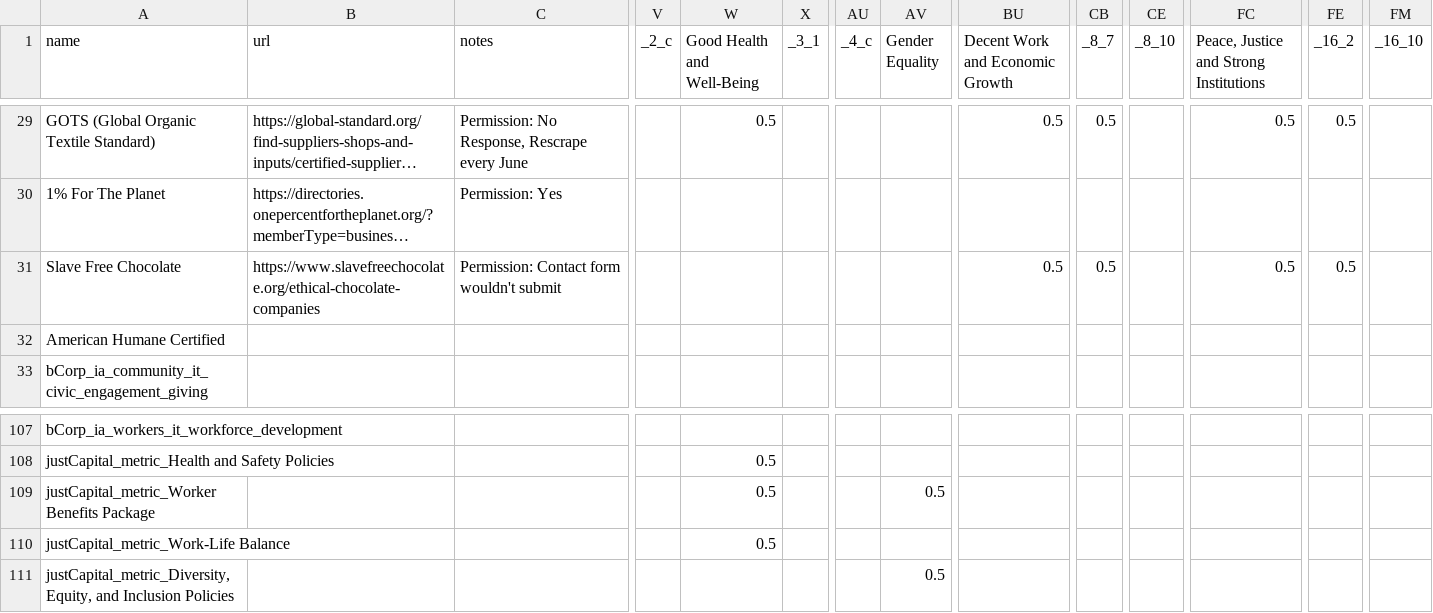
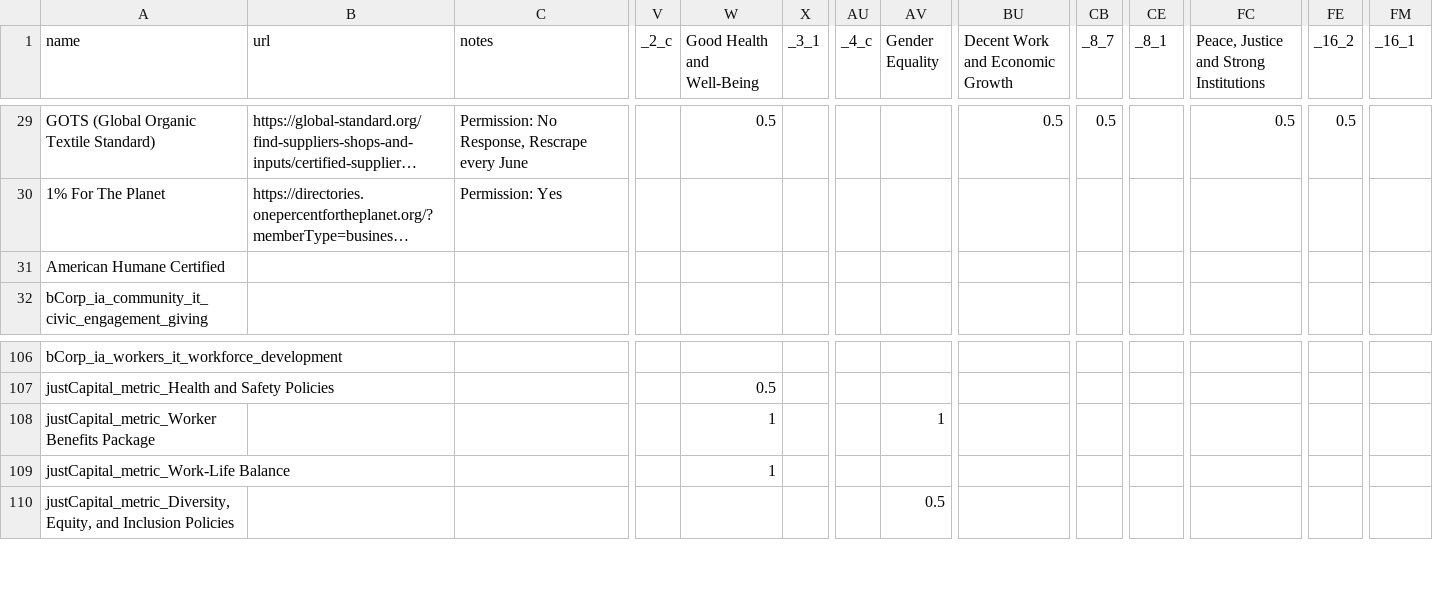
Before and after one commit to nitinsayshe/KarmaWallet, a CSV file: src/services/scripts/.tmp/data_source_mappings.csv, drawn as a sheet; only a part is shown, gaps mark what is left out; long unchanged cells end in …; removed rows and columns are numbered as before the commit, all else as after; rows hold the shown columns only; the diff names each change by its address in the sheet, - before the commit and + after, or states it on an @@ line.

```diff
--- a/src/services/scripts/.tmp/data_source_mappings.csv
+++ b/src/services/scripts/.tmp/data_source_mappings.csv
-CE1: _8_10
+CE1: _8_1
-FM1: _16_10
+FM1: _16_1
-row 31: Slave Free Chocolate | https://www.slavefreechocolate.org/ethical-chocolate-companies | Permission: Contact form wouldn't submit |  |  |  |  |  | 0.5 | 0.5 |  | 0.5 | 0.5
-W108:W109 (Good Health and Well-Being): 0.5
+W108:W109 (Good Health and Well-Being): 1
-AV108 (Gender Equality): 0.5
+AV108 (Gender Equality): 1
```
Also changed, not shown: src/services/scripts/.tmp/company_bcorp_mappings.csv, src/services/scripts/.tmp/company_just_capital_mappings.csv, 6 other files.
